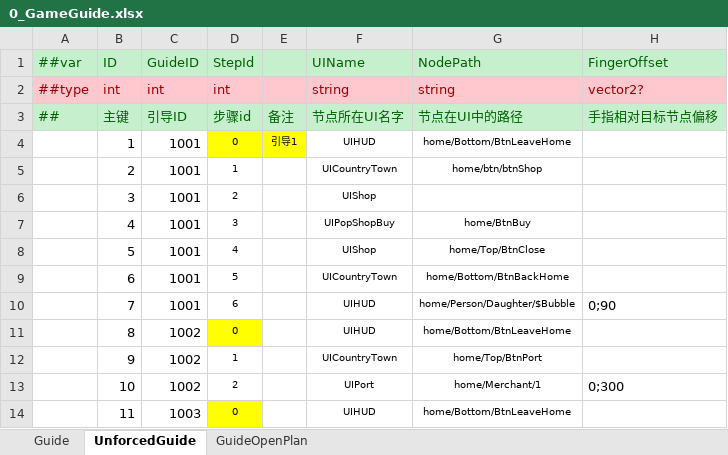
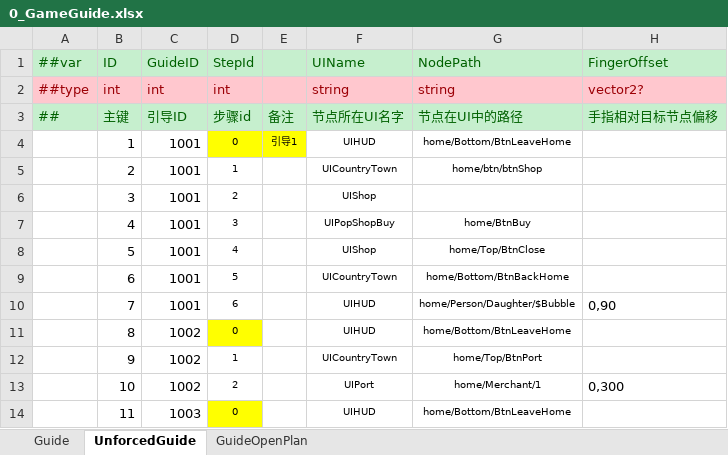
Before and after one commit to milesmou/CocosMLib, an Excel workbook: excel/Datas/0_GameGuide.xlsx, sheet UnforcedGuide, drawn as a sheet; values as stored, in another font and other column widths than the file's, no borders; the diff names each change by its address in the sheet, - before the commit and + after, or states it on an @@ line.

```diff
--- a/excel/Datas/0_GameGuide.xlsx (sheet UnforcedGuide)
+++ b/excel/Datas/0_GameGuide.xlsx (sheet UnforcedGuide)
-H10 (FingerOffset): 0;90
+H10 (FingerOffset): 0,90
-H13 (FingerOffset): 0;300
+H13 (FingerOffset): 0,300
```
Also changed, not shown: sheet Guide, excel/Datas/__beans__.xlsx, 6 other files.
